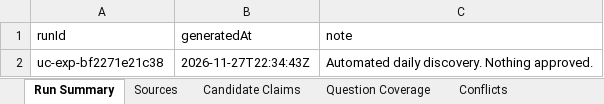
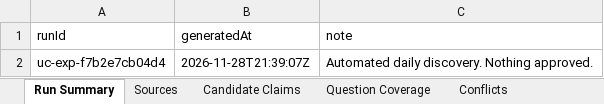
Before and after one commit to janakiramvit/uc-agent, an Excel workbook: knowledge/uc-evidence-expansion/reviewer-workbook.xlsx, sheet Run Summary, drawn as a sheet; values as stored, in another font and other column widths than the file's, no borders; the diff names each change by its address in the sheet, - before the commit and + after, or states it on an @@ line.

```diff
--- a/knowledge/uc-evidence-expansion/reviewer-workbook.xlsx (sheet Run Summary)
+++ b/knowledge/uc-evidence-expansion/reviewer-workbook.xlsx (sheet Run Summary)
-A2 (runId): uc-exp-bf2271e21c38
+A2 (runId): uc-exp-f7b2e7cb04d4
-B2 (generatedAt): 2026-11-27T22:34:43Z
+B2 (generatedAt): 2026-11-28T21:39:07Z
```
Also changed, not shown: sheet Candidate Claims, sheet Sources, sheet Licensing and Access, 16 other files.
